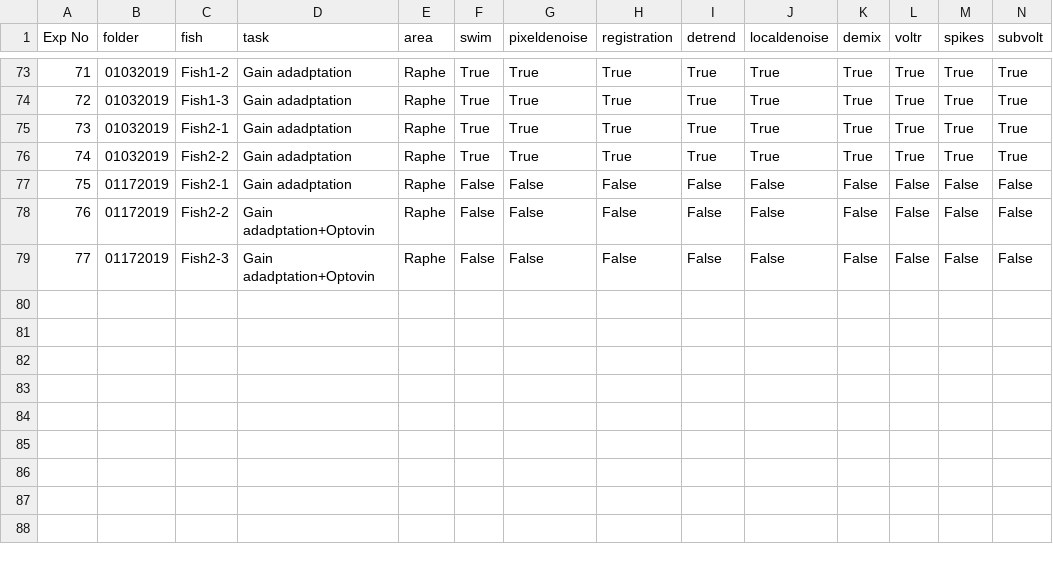
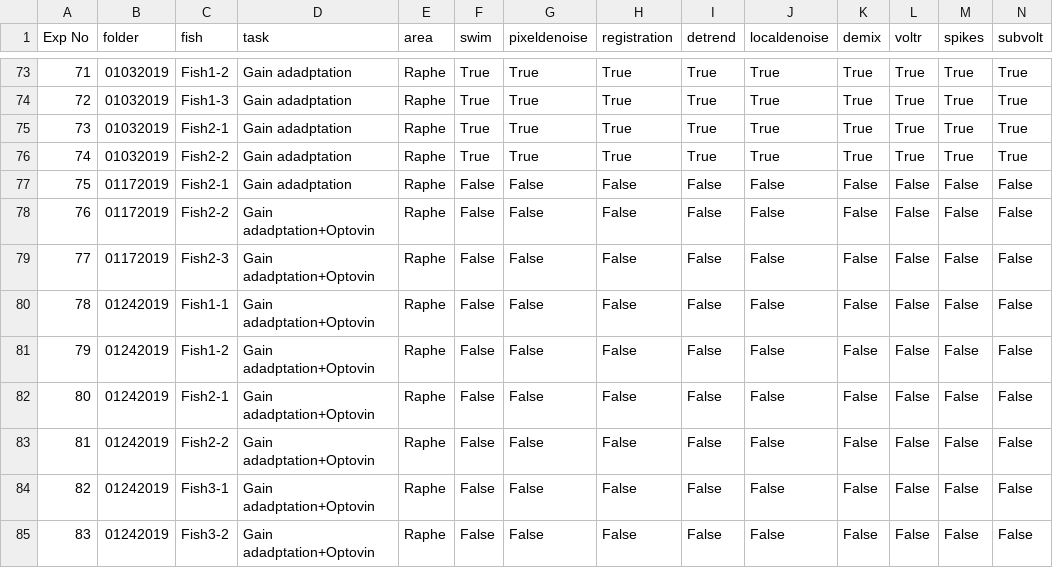
Before and after one commit to zqwei/DRN_voltage_analysis, a CSV file: Voltron_data/Voltron_Log_DRN_Exp.csv, drawn as a sheet; only a part is shown, gaps mark what is left out; rows hold the shown columns only; the diff names each change by its address in the sheet, - before the commit and + after, or states it on an @@ line.

Commit message:
Update Voltron_Log_DRN_Exp.csv

```diff
--- a/Voltron_data/Voltron_Log_DRN_Exp.csv
+++ b/Voltron_data/Voltron_Log_DRN_Exp.csv
+row 80: 78 | 01242019 | Fish1-1 | Gain adadptation+Optovin | Raphe | False | False | False | False | False | False | False | False | False
+row 81: 79 | 01242019 | Fish1-2 | Gain adadptation+Optovin | Raphe | False | False | False | False | False | False | False | False | False
+row 82: 80 | 01242019 | Fish2-1 | Gain adadptation+Optovin | Raphe | False | False | False | False | False | False | False | False | False
+row 83: 81 | 01242019 | Fish2-2 | Gain adadptation+Optovin | Raphe | False | False | False | False | False | False | False | False | False
+row 84: 82 | 01242019 | Fish3-1 | Gain adadptation+Optovin | Raphe | False | False | False | False | False | False | False | False | False
+row 85: 83 | 01242019 | Fish3-2 | Gain adadptation+Optovin | Raphe | False | False | False | False | False | False | False | False | False
```
